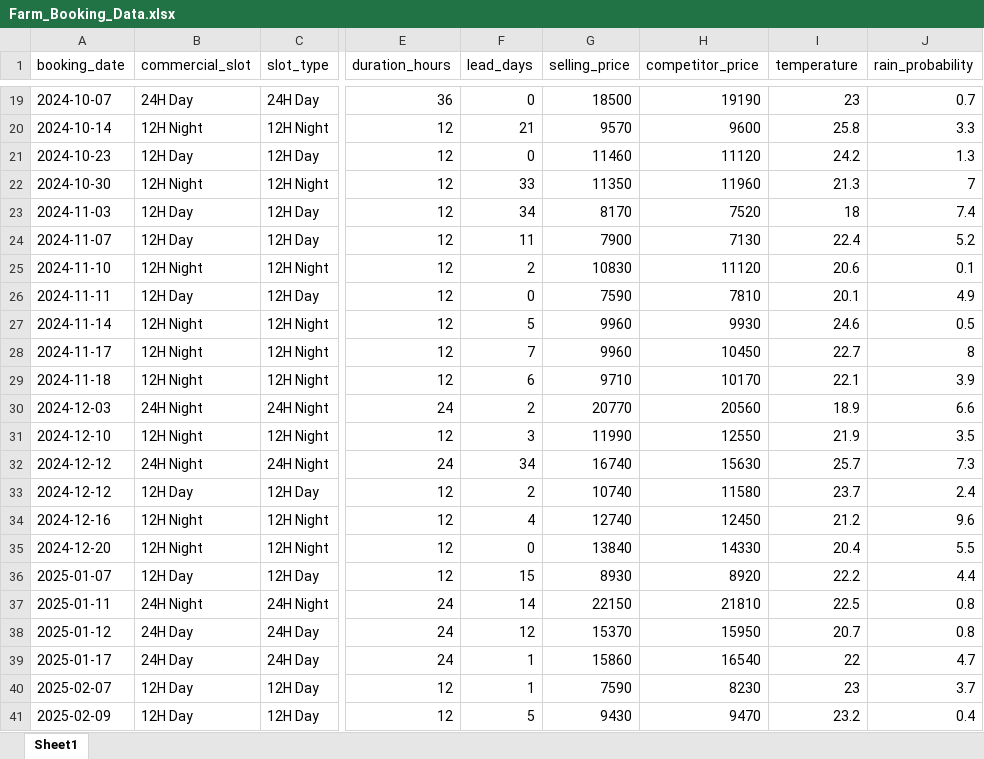
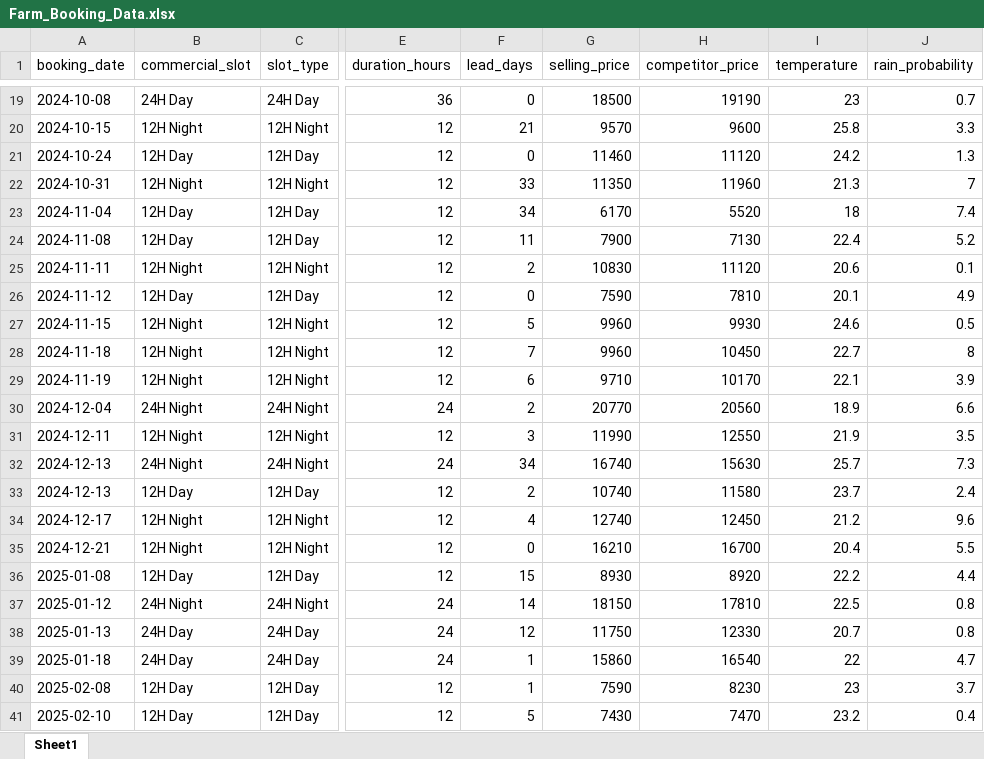
Before and after one commit to 6122005/AI-Farm-Revenue-Manager, an Excel workbook: backend/data/Farm_Booking_Data.xlsx, sheet Sheet1, drawn as a sheet; only a part is shown, gaps mark what is left out; values as stored, in another font and other column widths than the file's, no borders; the diff covers the shown part only; the diff names each change by its address in the sheet, - before the commit and + after, or states it on an @@ line.

```diff
--- a/backend/data/Farm_Booking_Data.xlsx (sheet Sheet1)
+++ b/backend/data/Farm_Booking_Data.xlsx (sheet Sheet1)
-A19 (booking_date): 2024-10-07
+A19 (booking_date): 2024-10-08
-A20 (booking_date): 2024-10-14
+A20 (booking_date): 2024-10-15
-A21 (booking_date): 2024-10-23
+A21 (booking_date): 2024-10-24
-A22 (booking_date): 2024-10-30
+A22 (booking_date): 2024-10-31
-A23 (booking_date): 2024-11-03
+A23 (booking_date): 2024-11-04
-G23 (selling_price): 8170
+G23 (selling_price): 6170
-H23 (competitor_price): 7520
+H23 (competitor_price): 5520
-A24 (booking_date): 2024-11-07
+A24 (booking_date): 2024-11-08
-A25 (booking_date): 2024-11-10
+A25 (booking_date): 2024-11-11
-A26 (booking_date): 2024-11-11
+A26 (booking_date): 2024-11-12
-A27 (booking_date): 2024-11-14
+A27 (booking_date): 2024-11-15
-A28 (booking_date): 2024-11-17
+A28 (booking_date): 2024-11-18
-A29 (booking_date): 2024-11-18
+A29 (booking_date): 2024-11-19
-A30 (booking_date): 2024-12-03
+A30 (booking_date): 2024-12-04
-A31 (booking_date): 2024-12-10
+A31 (booking_date): 2024-12-11
-A32:A33 (booking_date): 2024-12-12
+A32:A33 (booking_date): 2024-12-13
-A34 (booking_date): 2024-12-16
+A34 (booking_date): 2024-12-17
-A35 (booking_date): 2024-12-20
+A35 (booking_date): 2024-12-21
-G35 (selling_price): 13840
+G35 (selling_price): 16210
-H35 (competitor_price): 14330
+H35 (competitor_price): 16700
-A36 (booking_date): 2025-01-07
+A36 (booking_date): 2025-01-08
-A37 (booking_date): 2025-01-11
+A37 (booking_date): 2025-01-12
-G37 (selling_price): 22150
+G37 (selling_price): 18150
-H37 (competitor_price): 21810
+H37 (competitor_price): 17810
-A38 (booking_date): 2025-01-12
+A38 (booking_date): 2025-01-13
-G38 (selling_price): 15370
+G38 (selling_price): 11750
-H38 (competitor_price): 15950
+H38 (competitor_price): 12330
-A39 (booking_date): 2025-01-17
+A39 (booking_date): 2025-01-18
-A40 (booking_date): 2025-02-07
+A40 (booking_date): 2025-02-08
-A41 (booking_date): 2025-02-09
+A41 (booking_date): 2025-02-10
-G41 (selling_price): 9430
+G41 (selling_price): 7430
-H41 (competitor_price): 9470
+H41 (competitor_price): 7470
```
Also changed, not shown: 217 edited cells elsewhere in this sheet, backend/data/Farm_Booking_Data_new.xlsx, 29 other files.
